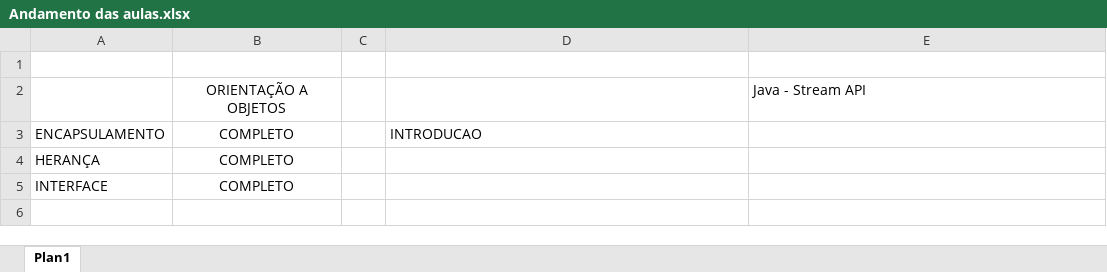
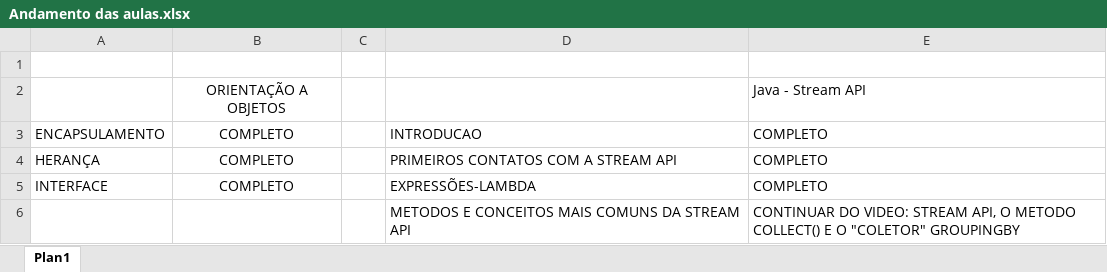
Before and after one commit to lucashr/Java, an Excel workbook: java/Andamento das aulas.xlsx, sheet Plan1, drawn as a sheet; values as stored, in another font and other column widths than the file's, no borders; the diff names each change by its address in the sheet, - before the commit and + after, or states it on an @@ line.

```diff
--- a/java/Andamento das aulas.xlsx (sheet Plan1)
+++ b/java/Andamento das aulas.xlsx (sheet Plan1)
-E3:E5: (empty)
+E3:E5: COMPLETO
-D4: (empty)
+D4: PRIMEIROS CONTATOS COM A STREAM API
-D5: (empty)
+D5: EXPRESSÕES-LAMBDA
+row 6:  |  |  | METODOS E CONCEITOS MAIS COMUNS DA STREAM API | CONTINUAR DO VIDEO: STREAM API, O METODO COLLECT() E O "COLETOR" GROUPINGBY
```
Also changed, not shown: 1 other file.
